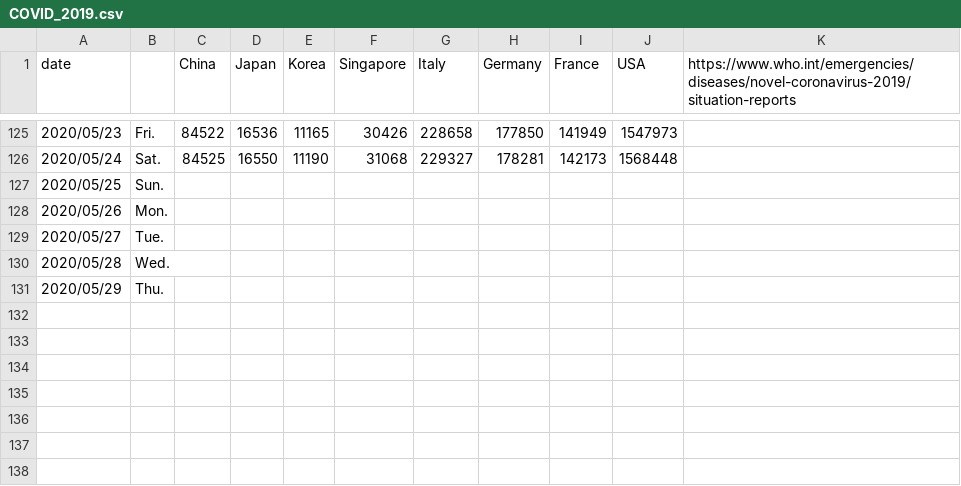
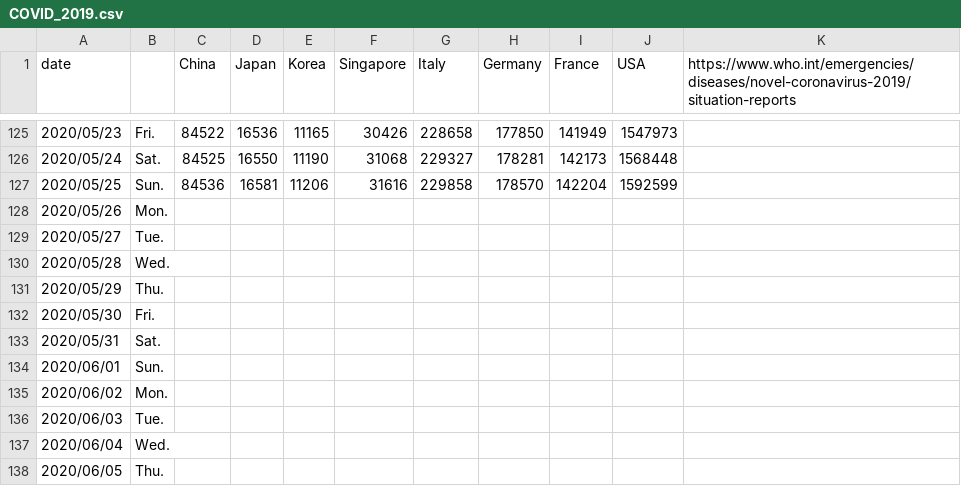
Before and after one commit to yoneken/covid19jp, a CSV file: COVID_2019.csv, drawn as a sheet; only a part is shown, gaps mark what is left out.

```diff
--- a/COVID_2019.csv
+++ b/COVID_2019.csv
@@ -126,3 +126,3 @@ date,,China,Japan,Korea,Singapore,Italy,Germany,France,USA,https://www.who.int/e
 2020/05/24,Sat.,84525,16550,11190,31068,229327,178281,142173,1568448,
-2020/05/25,Sun.,,,,,,,,,
+2020/05/25,Sun.,84536,16581,11206,31616,229858,178570,142204,1592599,
 2020/05/26,Mon.,,,,,,,,,
@@ -131 +131,8 @@ date,,China,Japan,Korea,Singapore,Italy,Germany,France,USA,https://www.who.int/e
 2020/05/29,Thu.,,,,,,,,,
+2020/05/30,Fri.,,,,,,,,,
+2020/05/31,Sat.,,,,,,,,,
+2020/06/01,Sun.,,,,,,,,,
+2020/06/02,Mon.,,,,,,,,,
+2020/06/03,Tue.,,,,,,,,,
+2020/06/04,Wed.,,,,,,,,,
+2020/06/05,Thu.,,,,,,,,,
```
Also changed, not shown: 1 other file.
